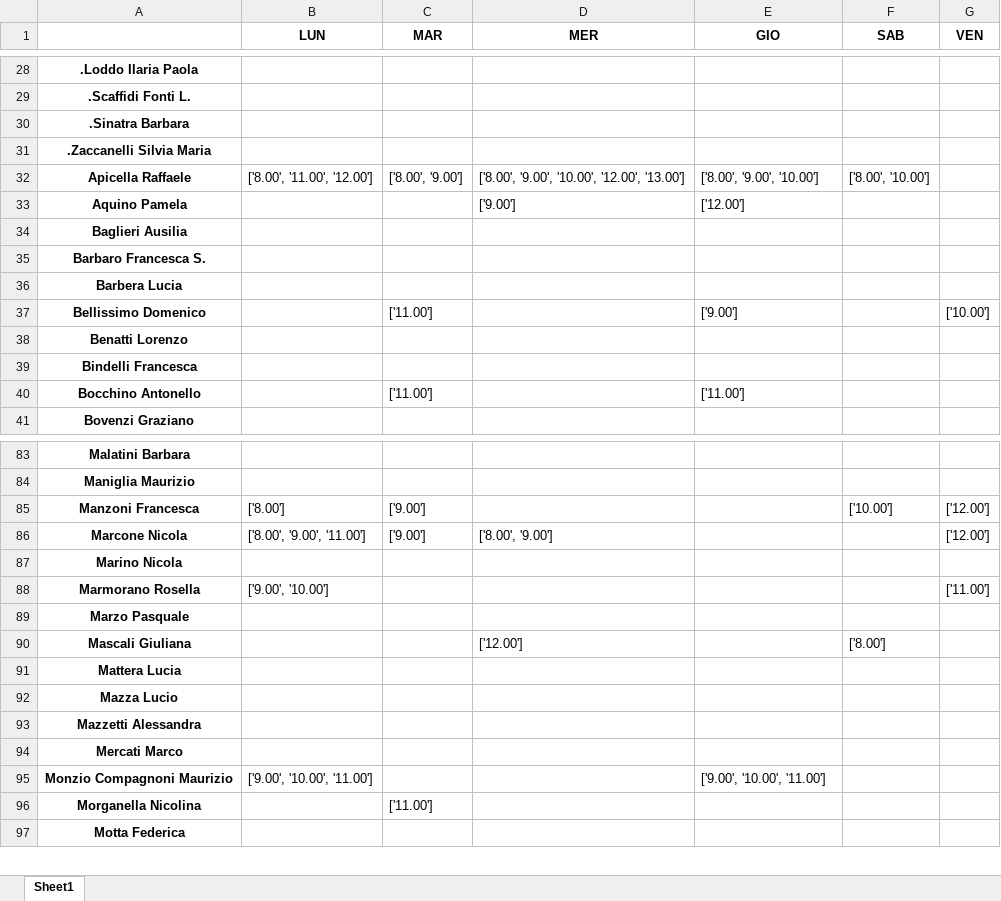
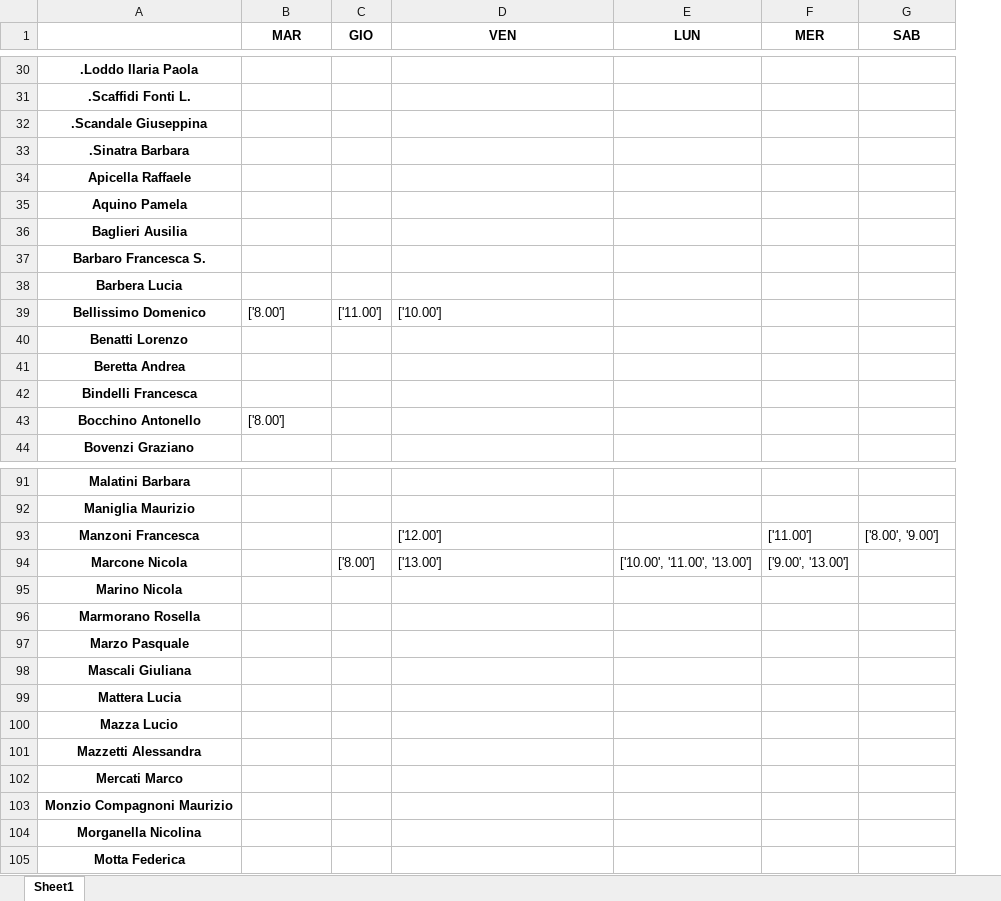
Before and after one commit to lailaz5/substitution-scheduler, an Excel workbook: backend/available_hours.xlsx, sheet Sheet1, drawn as a sheet; only a part is shown, gaps mark what is left out; values as stored, in another font and other column widths than the file's, no borders; removed rows and columns are numbered as before the commit, all else as after; the diff covers the shown part only; the diff names each change by its address in the sheet, - before the commit and + after, or states it on an @@ line.

```diff
--- a/backend/available_hours.xlsx (sheet Sheet1)
+++ b/backend/available_hours.xlsx (sheet Sheet1)
-column B (LUN), row 32: ['8.00', '11.00', '12.00']; rows 85-95: ['8.00'] | ['8.00', '9.00', '11.00'] |  | ['9.00', '10.00'] |  |  |  |  |  |  | ['9.00', '10.00', '11.00']
+column C (GIO), row 39: ['11.00']; row 94: ['8.00']
+column F (MER), rows 93-94: ['11.00'] | ['9.00', '13.00']
-column G (VEN), row 37: ['10.00']; rows 85-88: ['12.00'] | ['12.00'] |  | ['11.00']
-D1: MER
+D1: VEN
-E1: GIO
+E1: LUN
+row 32: .Scandale Giuseppina
-row 31: .Zaccanelli Silvia Maria
-B34 (MAR): ['8.00', '9.00']
+B34 (MAR): (empty)
-D34 (VEN): ['8.00', '9.00', '10.00', '12.00', '13.00']
+D34 (VEN): (empty)
-E34 (LUN): ['8.00', '9.00', '10.00']
+E34 (LUN): (empty)
-G34 (SAB): ['8.00', '10.00']
+G34 (SAB): (empty)
-D35 (VEN): ['9.00']
+D35 (VEN): (empty)
-E35 (LUN): ['12.00']
+E35 (LUN): (empty)
-B39 (MAR): ['11.00']
+B39 (MAR): ['8.00']
-D39 (VEN): (empty)
+D39 (VEN): ['10.00']
-E39 (LUN): ['9.00']
+E39 (LUN): (empty)
+row 41: Beretta Andrea
-B43 (MAR): ['11.00']
+B43 (MAR): ['8.00']
-E43 (LUN): ['11.00']
+E43 (LUN): (empty)
-B93:B94 (MAR): ['9.00']
+B93:B94 (MAR): (empty)
-D93 (VEN): (empty)
+D93 (VEN): ['12.00']
-G93 (SAB): ['10.00']
+G93 (SAB): ['8.00', '9.00']
-D94 (VEN): ['8.00', '9.00']
+D94 (VEN): ['13.00']
-E94 (LUN): (empty)
+E94 (LUN): ['10.00', '11.00', '13.00']
-D98 (VEN): ['12.00']
+D98 (VEN): (empty)
-G98 (SAB): ['8.00']
+G98 (SAB): (empty)
-E103 (LUN): ['9.00', '10.00', '11.00']
+E103 (LUN): (empty)
-B104 (MAR): ['11.00']
+B104 (MAR): (empty)
```
Also changed, not shown: 10 added rows, 1 removed row and 27 edited cells elsewhere in this sheet, 5 other files.
